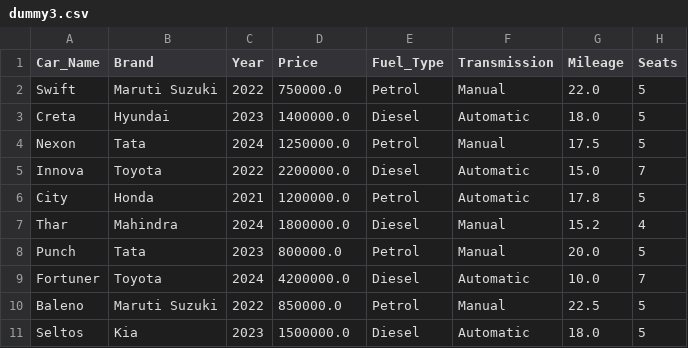
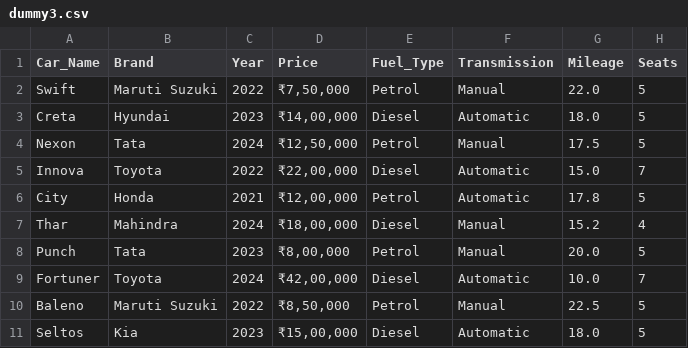
Before and after one commit to prasadmadhav44-coder/GEN_AI, a CSV file: Dummy/dummy3.csv, drawn as a sheet.

```diff
--- a/Dummy/dummy3.csv
+++ b/Dummy/dummy3.csv
@@ -1,11 +1,11 @@
 Car_Name,Brand,Year,Price,Fuel_Type,Transmission,Mileage,Seats
-Swift,Maruti Suzuki,2022,750000.0,Petrol,Manual,22.0,5
-Creta,Hyundai,2023,1400000.0,Diesel,Automatic,18.0,5
-Nexon,Tata,2024,1250000.0,Petrol,Manual,17.5,5
-Innova,Toyota,2022,2200000.0,Diesel,Automatic,15.0,7
-City,Honda,2021,1200000.0,Petrol,Automatic,17.8,5
-Thar,Mahindra,2024,1800000.0,Diesel,Manual,15.2,4
-Punch,Tata,2023,800000.0,Petrol,Manual,20.0,5
-Fortuner,Toyota,2024,4200000.0,Diesel,Automatic,10.0,7
-Baleno,Maruti Suzuki,2022,850000.0,Petrol,Manual,22.5,5
-Seltos,Kia,2023,1500000.0,Diesel,Automatic,18.0,5
+Swift,Maruti Suzuki,2022,"₹7,50,000",Petrol,Manual,22.0,5
+Creta,Hyundai,2023,"₹14,00,000",Diesel,Automatic,18.0,5
+Nexon,Tata,2024,"₹12,50,000",Petrol,Manual,17.5,5
+Innova,Toyota,2022,"₹22,00,000",Diesel,Automatic,15.0,7
+City,Honda,2021,"₹12,00,000",Petrol,Automatic,17.8,5
+Thar,Mahindra,2024,"₹18,00,000",Diesel,Manual,15.2,4
+Punch,Tata,2023,"₹8,00,000",Petrol,Manual,20.0,5
+Fortuner,Toyota,2024,"₹42,00,000",Diesel,Automatic,10.0,7
+Baleno,Maruti Suzuki,2022,"₹8,50,000",Petrol,Manual,22.5,5
+Seltos,Kia,2023,"₹15,00,000",Diesel,Automatic,18.0,5
```
Also changed, not shown: 1 other file.
